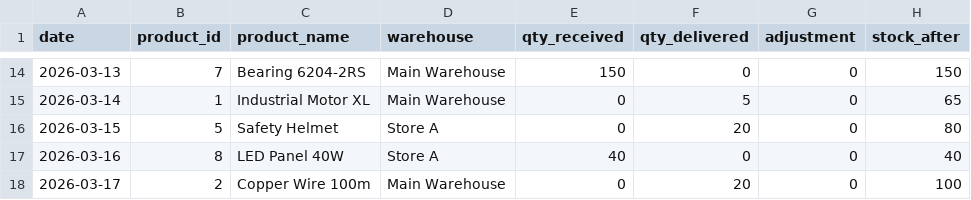
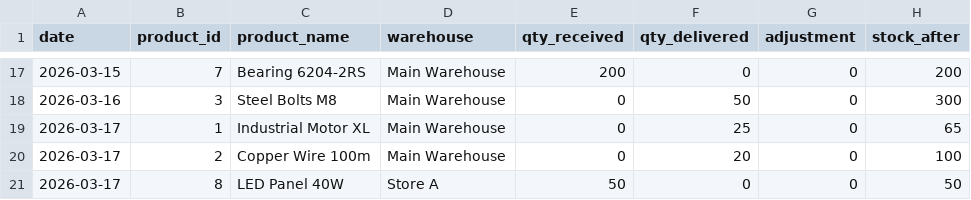
Before and after one commit to BLACKDEVIL4114/Code_Veda, a CSV file: data_set/inventory_demo_dataset.csv, drawn as a sheet; only a part is shown, gaps mark what is left out; the diff covers the shown part only.

```diff
--- a/data_set/inventory_demo_dataset.csv
+++ b/data_set/inventory_demo_dataset.csv
@@ -14,5 +17,5 @@ date,product_id,product_name,warehouse,qty_received,qty_delivered,adjustment,sto
-2026-03-13,7,Bearing 6204-2RS,Main Warehouse,150,0,0,150
-2026-03-14,1,Industrial Motor XL,Main Warehouse,0,5,0,65
-2026-03-15,5,Safety Helmet,Store A,0,20,0,80
-2026-03-16,8,LED Panel 40W,Store A,40,0,0,40
+2026-03-15,7,Bearing 6204-2RS,Main Warehouse,200,0,0,200
+2026-03-16,3,Steel Bolts M8,Main Warehouse,0,50,0,300
+2026-03-17,1,Industrial Motor XL,Main Warehouse,0,25,0,65
 2026-03-17,2,Copper Wire 100m,Main Warehouse,0,20,0,100
+2026-03-17,8,LED Panel 40W,Store A,50,0,0,50
```
Also changed, not shown: 8 added rows, 5 removed rows and 20 edited cells elsewhere in this file.
